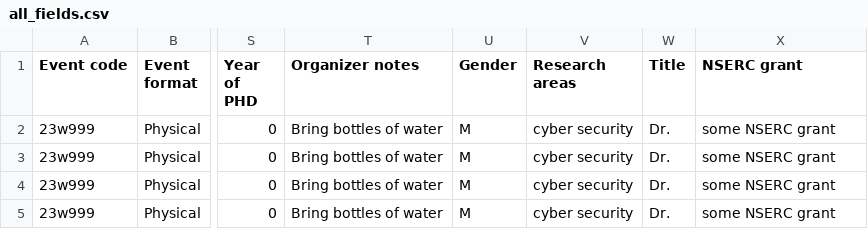
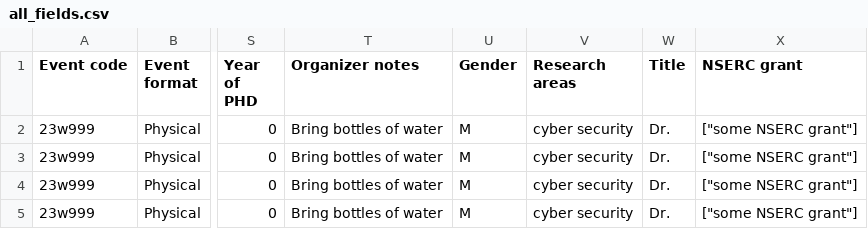
Before and after one commit to paydaylight/workshops, a CSV file: spec/files/reports/all_fields.csv, drawn as a sheet; only a part is shown, gaps mark what is left out; the diff names each change by its address in the sheet, - before the commit and + after, or states it on an @@ line.

Commit message:
One page event summary feature

```diff
--- a/spec/files/reports/all_fields.csv
+++ b/spec/files/reports/all_fields.csv
-X2:X5 (NSERC grant): some NSERC grant
+X2:X5 (NSERC grant): ["some NSERC grant"]
```
Also changed, not shown: 10 other files.
